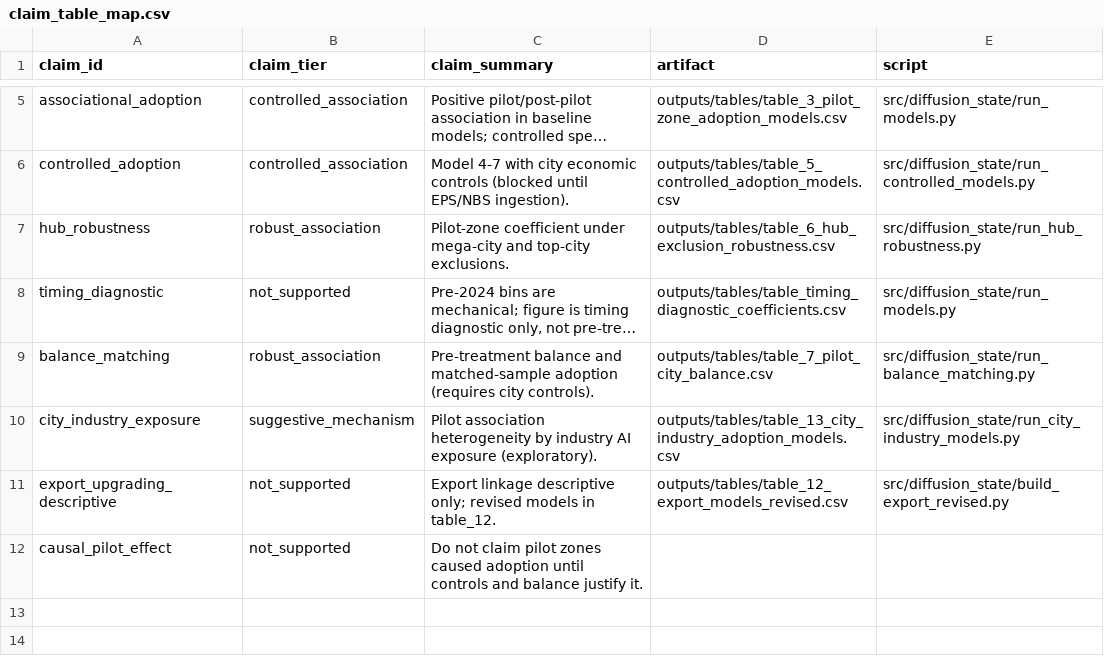
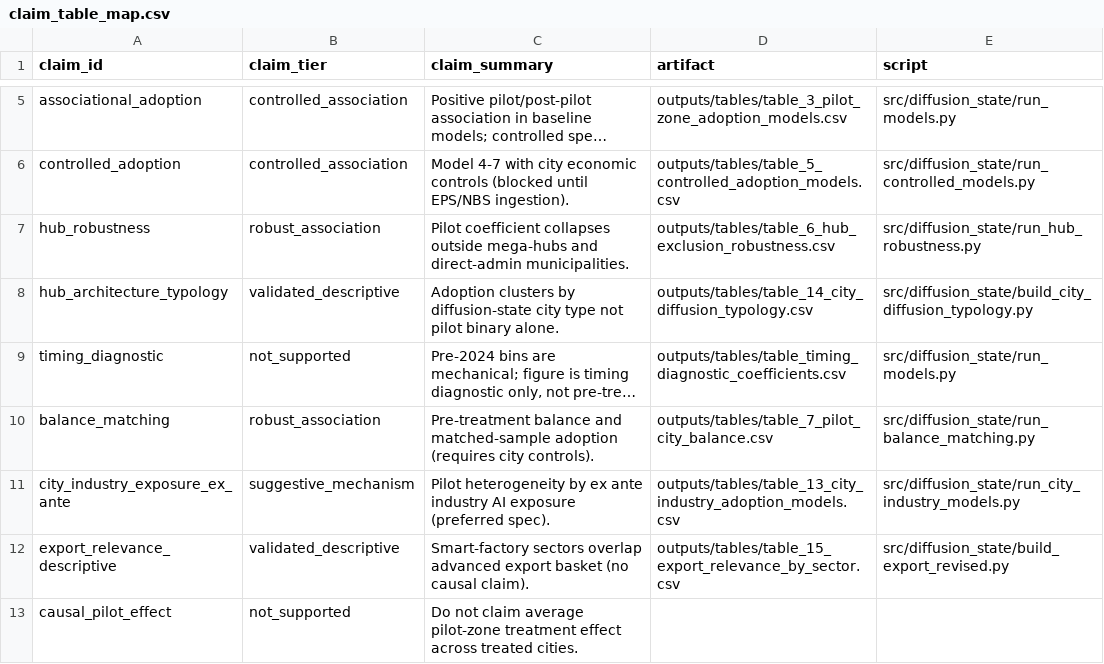
Before and after one commit to fraware/ai_diffusion_state, a CSV file: paper/claim_table_map.csv, drawn as a sheet; only a part is shown, gaps mark what is left out; long unchanged cells end in …; removed rows and columns are numbered as before the commit, all else as after; the diff names each change by its address in the sheet, - before the commit and + after, or states it on an @@ line.

```diff
--- a/paper/claim_table_map.csv
+++ b/paper/claim_table_map.csv
-C7 (claim_summary): Pilot-zone coefficient under mega-city and top-city exclusions.
+C7 (claim_summary): Pilot coefficient collapses outside mega-hubs and direct-admin municipalities.
+row 8: hub_architecture_typology | validated_descriptive | Adoption clusters by diffusion-state city type not pilot binary alone. | outputs/tables/table_14_city_diffusion_typology.csv | src/diffusion_state/build_city_diffusion_typology.py
-A11 (claim_id): city_industry_exposure
+A11 (claim_id): city_industry_exposure_ex_ante
-C11 (claim_summary): Pilot association heterogeneity by industry AI exposure (exploratory).
+C11 (claim_summary): Pilot heterogeneity by ex ante industry AI exposure (preferred spec).
-row 11: export_upgrading_descriptive | not_supported | Export linkage descriptive only; revised models in table_12. | outputs/tables/table_12_export_models_revised.csv | src/diffusion_state/build_export_revised.py
+row 12: export_relevance_descriptive | validated_descriptive | Smart-factory sectors overlap advanced export basket (no causal claim). | outputs/tables/table_15_export_relevance_by_sector.csv | src/diffusion_state/build_export_revised.py
-C13 (claim_summary): …not claim pilot zones caused adoption until controls and balance justify it.
+C13 (claim_summary): …not claim average pilot-zone treatment effect across treated cities.
```
Also changed, not shown: 44 other files.
